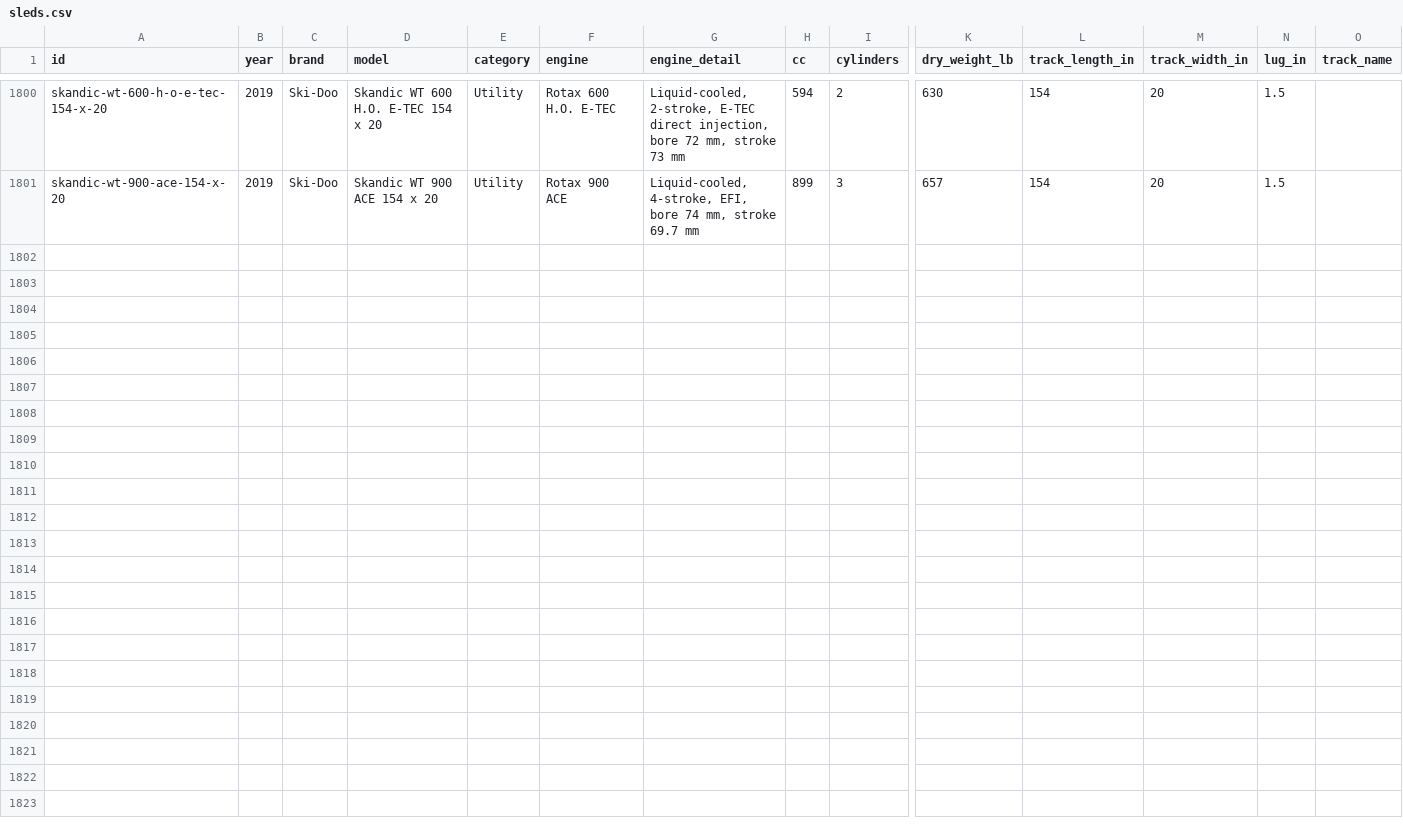
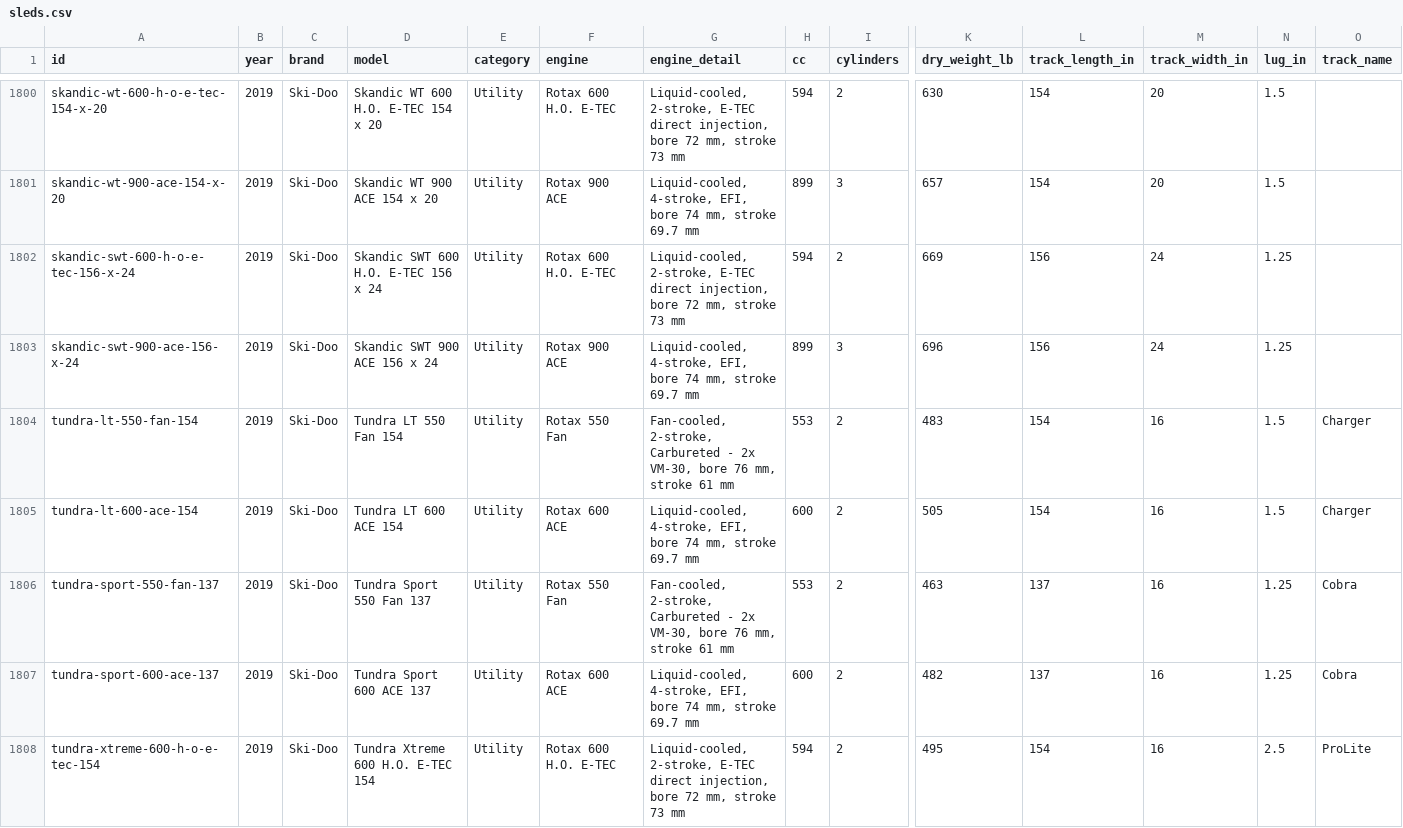
Before and after one commit to JonesT1986/SledSpecs, a CSV file: data/sleds.csv, drawn as a sheet; only a part is shown, gaps mark what is left out; rows hold the shown columns only; the diff names each change by its address in the sheet, - before the commit and + after, or states it on an @@ line.

Commit message:
Add final 7 MY2019 Ski-Doo sleds (Skandic SWT, Tundra) - MY2019 Ski-Doo complete, catalogue now 1807 rows

```diff
--- a/data/sleds.csv
+++ b/data/sleds.csv
+row 1802: skandic-swt-600-h-o-e-tec-156-x-24 | 2019 | Ski-Doo | Skandic SWT 600 H.O. E-TEC 156 x 24 | Utility | Rotax 600 H.O. E-TEC | Liquid-cooled, 2-stroke, E-TEC direct injection, bore 72 mm, stroke 73 mm | 594 | 2 | 669 | 156 | 24 | 1.25
+row 1803: skandic-swt-900-ace-156-x-24 | 2019 | Ski-Doo | Skandic SWT 900 ACE 156 x 24 | Utility | Rotax 900 ACE | Liquid-cooled, 4-stroke, EFI, bore 74 mm, stroke 69.7 mm | 899 | 3 | 696 | 156 | 24 | 1.25
+row 1804: tundra-lt-550-fan-154 | 2019 | Ski-Doo | Tundra LT 550 Fan 154 | Utility | Rotax 550 Fan | Fan-cooled, 2-stroke, Carbureted - 2x VM-30, bore 76 mm, stroke 61 mm | 553 | 2 | 483 | 154 | 16 | 1.5 | Charger
+row 1805: tundra-lt-600-ace-154 | 2019 | Ski-Doo | Tundra LT 600 ACE 154 | Utility | Rotax 600 ACE | Liquid-cooled, 4-stroke, EFI, bore 74 mm, stroke 69.7 mm | 600 | 2 | 505 | 154 | 16 | 1.5 | Charger
+row 1806: tundra-sport-550-fan-137 | 2019 | Ski-Doo | Tundra Sport 550 Fan 137 | Utility | Rotax 550 Fan | Fan-cooled, 2-stroke, Carbureted - 2x VM-30, bore 76 mm, stroke 61 mm | 553 | 2 | 463 | 137 | 16 | 1.25 | Cobra
+row 1807: tundra-sport-600-ace-137 | 2019 | Ski-Doo | Tundra Sport 600 ACE 137 | Utility | Rotax 600 ACE | Liquid-cooled, 4-stroke, EFI, bore 74 mm, stroke 69.7 mm | 600 | 2 | 482 | 137 | 16 | 1.25 | Cobra
+row 1808: tundra-xtreme-600-h-o-e-tec-154 | 2019 | Ski-Doo | Tundra Xtreme 600 H.O. E-TEC 154 | Utility | Rotax 600 H.O. E-TEC | Liquid-cooled, 2-stroke, E-TEC direct injection, bore 72 mm, stroke 73 mm | 594 | 2 | 495 | 154 | 16 | 2.5 | ProLite
```
Also changed, not shown: data/corrections.csv.
